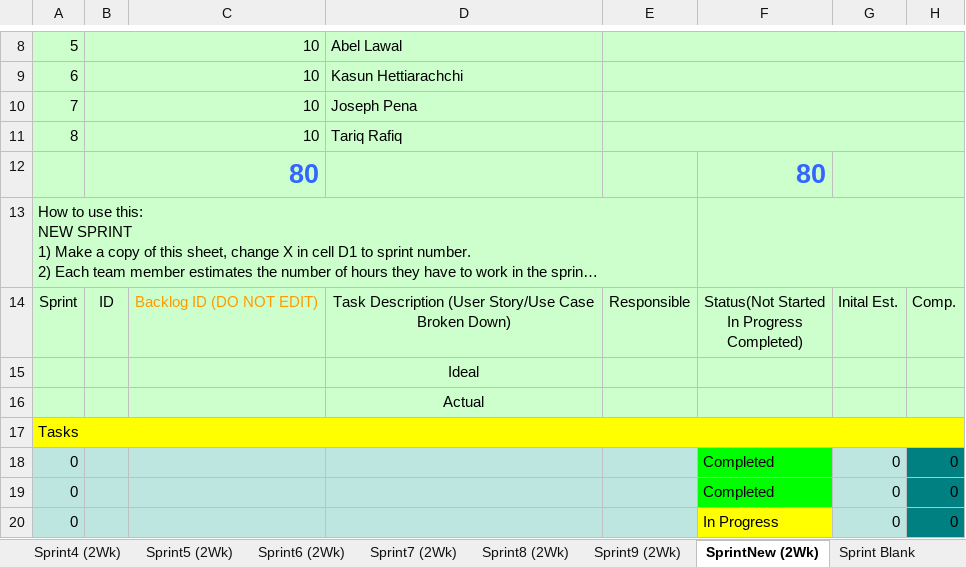
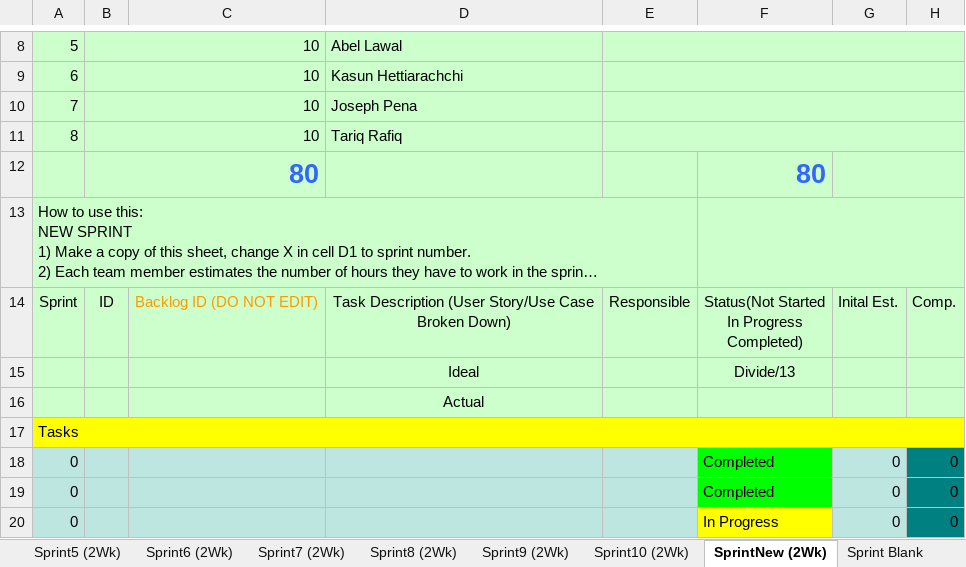
Before and after one commit to eledezma/CodeEscape, an Excel workbook: docs/MIT Schedule.xlsx, sheet SprintNew (2Wk), drawn as a sheet; only a part is shown, gaps mark what is left out; long unchanged cells end in …; values as stored, in another font and other column widths than the file's, no borders; charts and pictures not drawn; the diff names each change by its address in the sheet, - before the commit and + after, or states it on an @@ line.

```diff
--- a/docs/MIT Schedule.xlsx (sheet SprintNew (2Wk))
+++ b/docs/MIT Schedule.xlsx (sheet SprintNew (2Wk))
+sheet tab: Sprint10 (2Wk)
-F15: (empty)
+F15: Divide/13
```
Also changed, not shown: sheet Product Backlog, charts or pictures, 2 other files.
